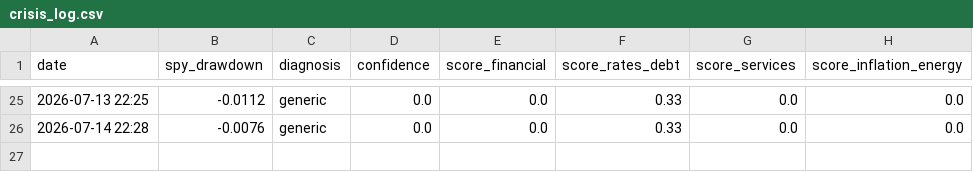
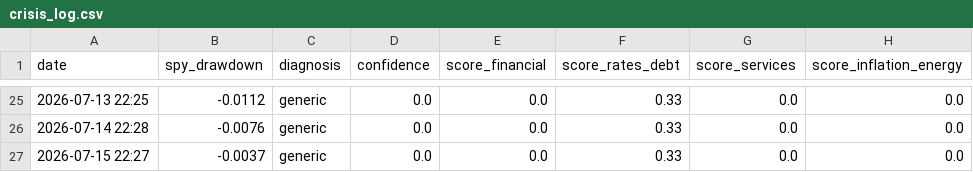
Before and after one commit to ppray/ppray.github.io, a CSV file: crisis-watch/data/crisis_log.csv, drawn as a sheet; only a part is shown, gaps mark what is left out.

```diff
--- a/crisis-watch/data/crisis_log.csv
+++ b/crisis-watch/data/crisis_log.csv
@@ -26 +26,2 @@ date,spy_drawdown,diagnosis,confidence,score_financial,score_rates_debt,score_se
 2026-07-14 22:28,-0.0076,generic,0.0,0.0,0.33,0.0,0.0
+2026-07-15 22:27,-0.0037,generic,0.0,0.0,0.33,0.0,0.0
```
Also changed, not shown: 1 other file.
